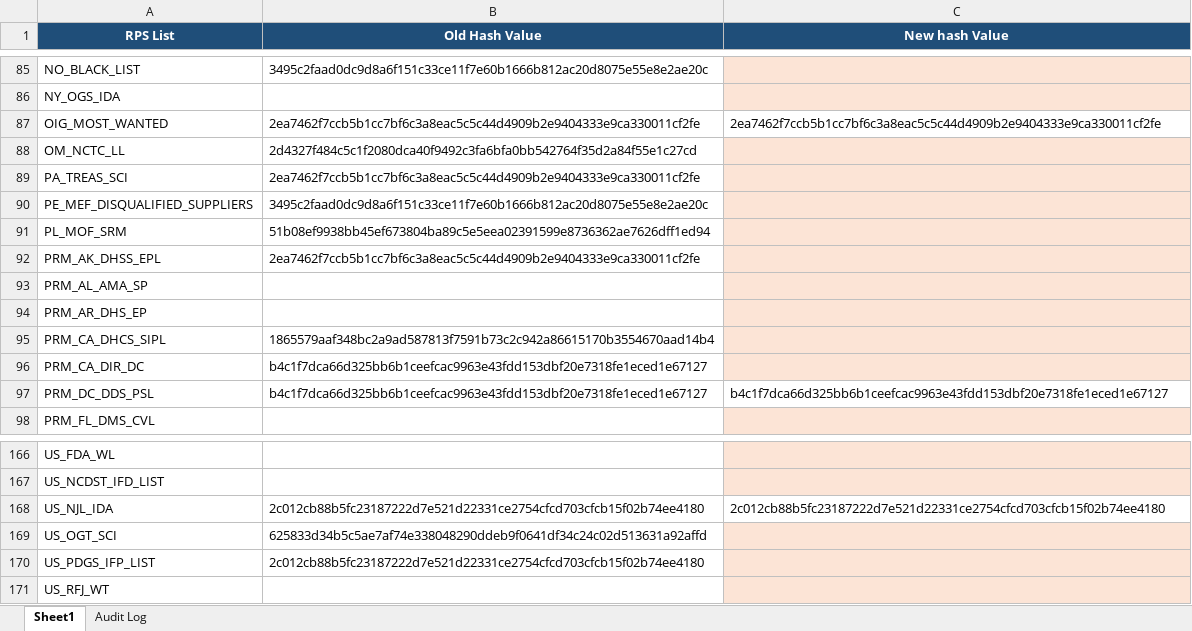
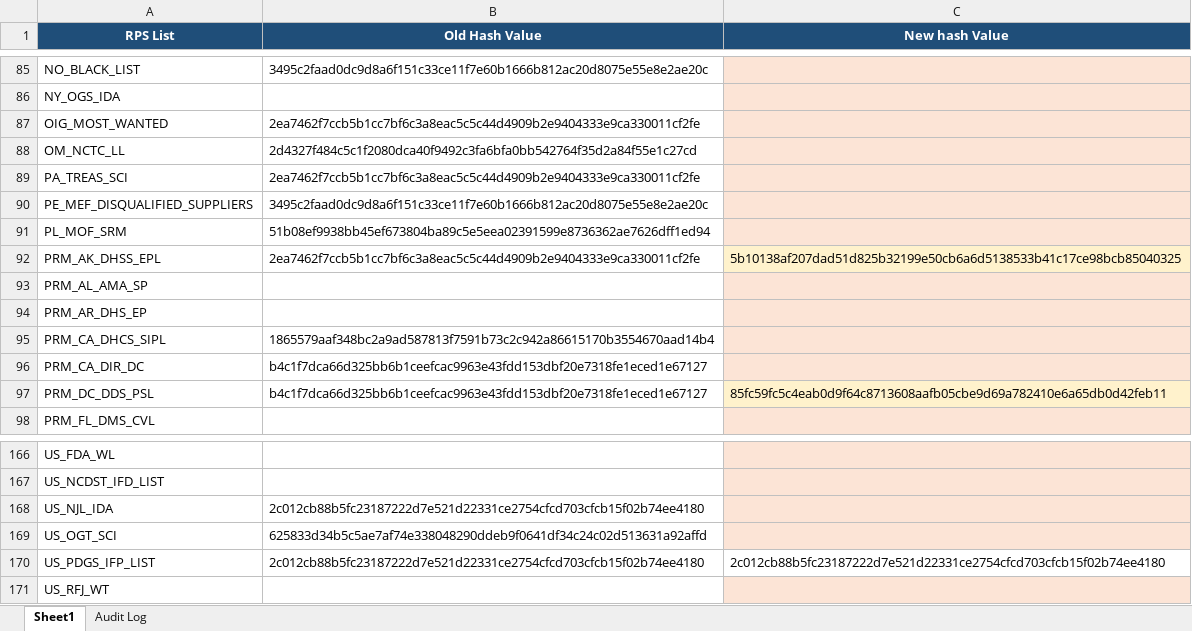
Before and after one commit to rahulraveendrannair-bot/Update-Checking-Automation, an Excel workbook: RPS_Updates.xlsx, sheet Sheet1, drawn as a sheet; only a part is shown, gaps mark what is left out; values as stored, in another font and other column widths than the file's, no borders; the diff names each change by its address in the sheet, - before the commit and + after, or states it on an @@ line.

```diff
--- a/RPS_Updates.xlsx (sheet Sheet1)
+++ b/RPS_Updates.xlsx (sheet Sheet1)
-C87 (New hash Value): 2ea7462f7ccb5b1cc7bf6c3a8eac5c5c44d4909b2e9404333e9ca330011cf2fe
+C87 (New hash Value): (empty)
-C87 fill: none
+C87 fill: #FCE4D6
-C92 (New hash Value): (empty)
+C92 (New hash Value): 5b10138af207dad51d825b32199e50cb6a6d5138533b41c17ce98bcb85040325
-C97 (New hash Value): b4c1f7dca66d325bb6b1ceefcac9963e43fdd153dbf20e7318fe1eced1e67127
+C97 (New hash Value): 85fc59fc5c4eab0d9f64c8713608aafb05cbe9d69a782410e6a65db0d42feb11
-C97 fill: none
+C97 fill: #FFF2CC
-C168 (New hash Value): 2c012cb88b5fc23187222d7e521d22331ce2754cfcd703cfcb15f02b74ee4180
+C168 (New hash Value): (empty)
-C168 fill: none
+C168 fill: #FCE4D6
-C170 (New hash Value): (empty)
+C170 (New hash Value): 2c012cb88b5fc23187222d7e521d22331ce2754cfcd703cfcb15f02b74ee4180
-C170 fill: #FCE4D6
+C170 fill: none
```
Also changed, not shown: sheet Audit Log, 2 other files.
